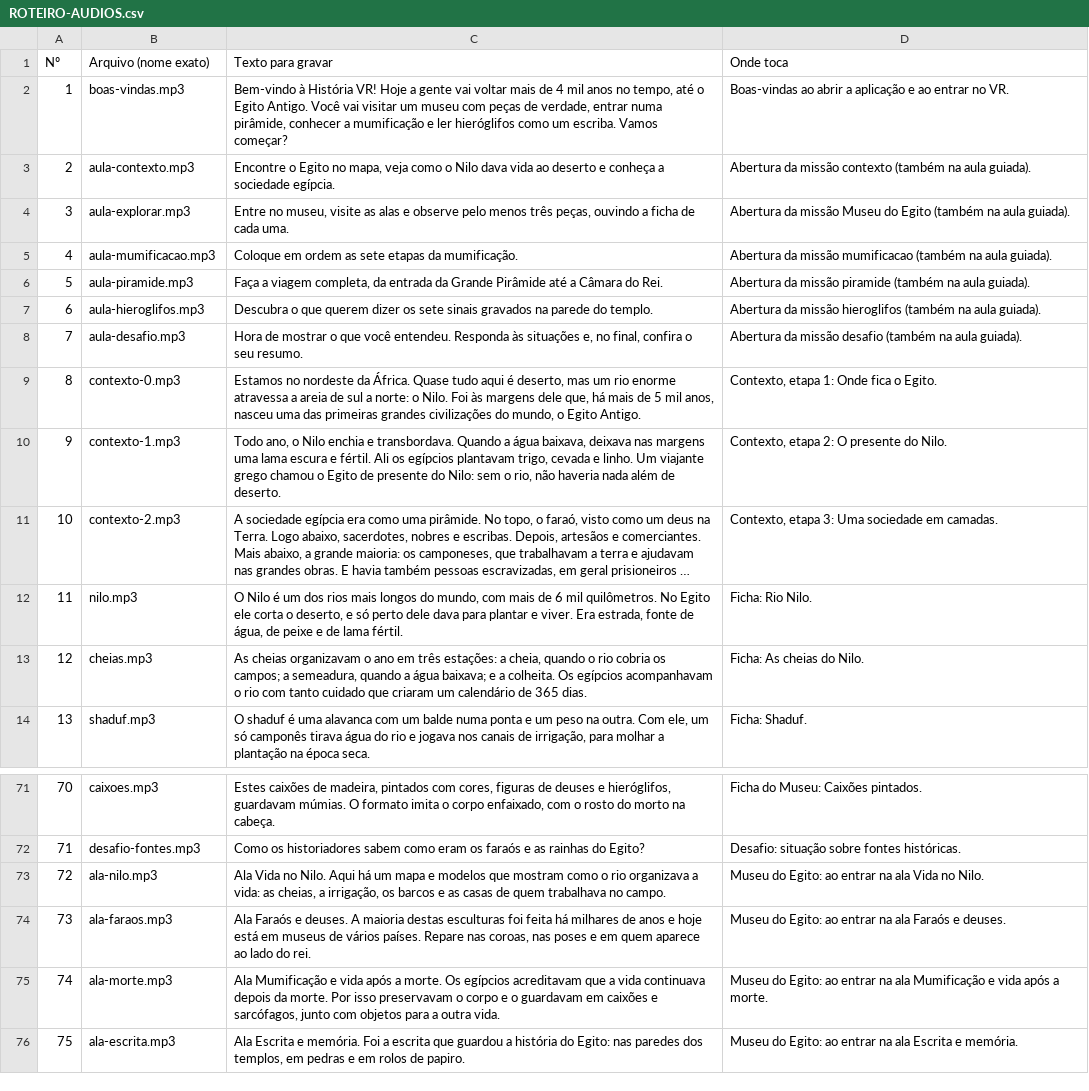
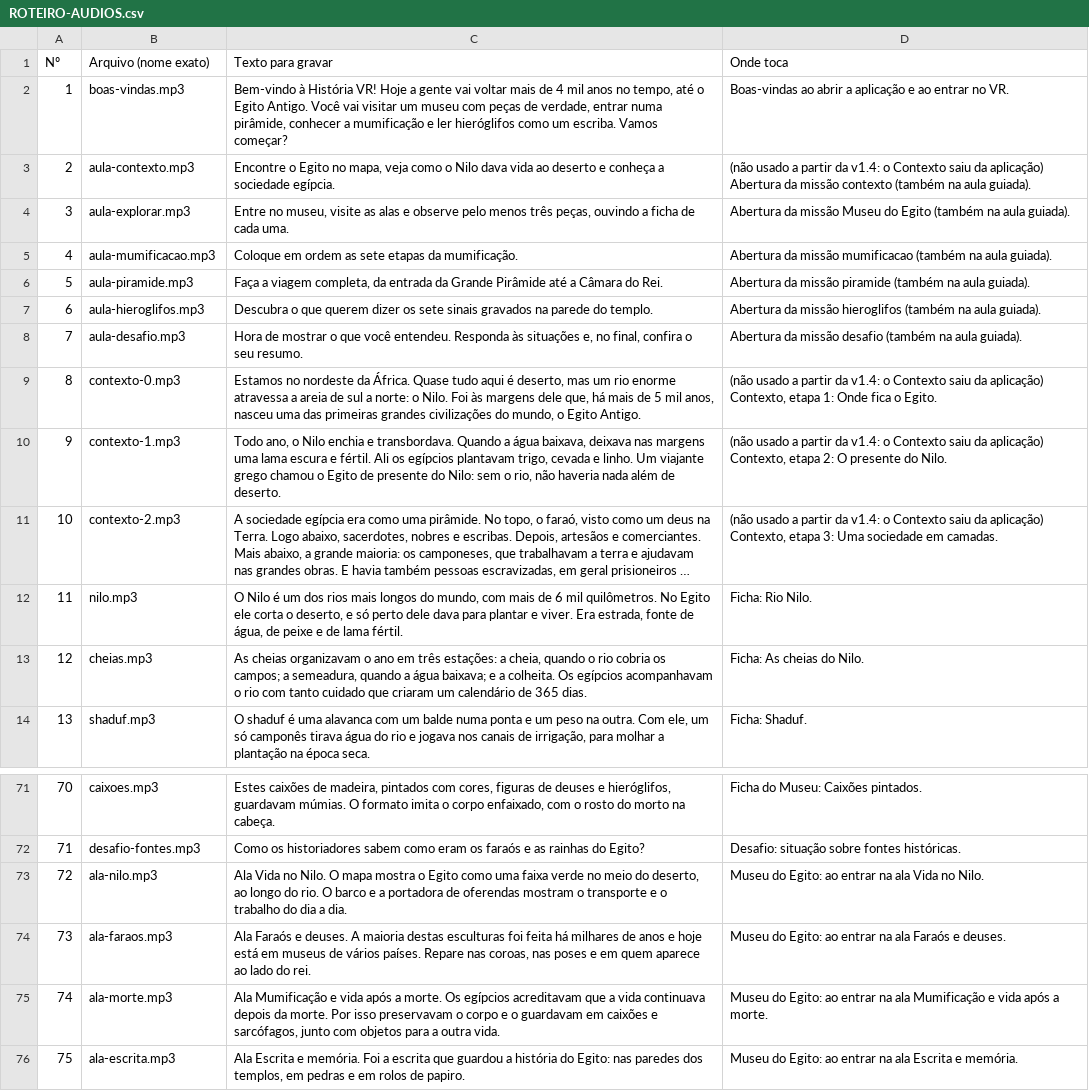
Before and after one commit to Newpc-Alan/portal-360-vr, a CSV file: apps/historia/ROTEIRO-AUDIOS.csv, drawn as a sheet; only a part is shown, gaps mark what is left out; long unchanged cells end in …; the diff names each change by its address in the sheet, - before the commit and + after, or states it on an @@ line.

```diff
--- a/apps/historia/ROTEIRO-AUDIOS.csv
+++ b/apps/historia/ROTEIRO-AUDIOS.csv
-D3 (Onde toca): Abertura da…
+D3 (Onde toca): (não usado a partir da v1.4: o Contexto saiu da aplicação) Abertura da…
-D9 (Onde toca): Contexto, etapa…
+D9 (Onde toca): (não usado a partir da v1.4: o Contexto saiu da aplicação) Contexto, etapa…
-D10 (Onde toca): Contexto, etapa…
+D10 (Onde toca): (não usado a partir da v1.4: o Contexto saiu da aplicação) Contexto, etapa…
-D11 (Onde toca): Contexto, etapa…
+D11 (Onde toca): (não usado a partir da v1.4: o Contexto saiu da aplicação) Contexto, etapa…
-C73 (Texto para gravar): …no Nilo. Aqui há um mapa e modelos que mostram como o rio organizava a vida: as cheias, a irrigação, os barcos e as casas de quem trabalhava no campo.
+C73 (Texto para gravar): …no Nilo. O mapa mostra o Egito como uma faixa verde no meio do deserto, ao longo do rio. O barco e a portadora de oferendas mostram o transporte e o trabalho do dia a dia.
```
Also changed, not shown: 10 other files.
